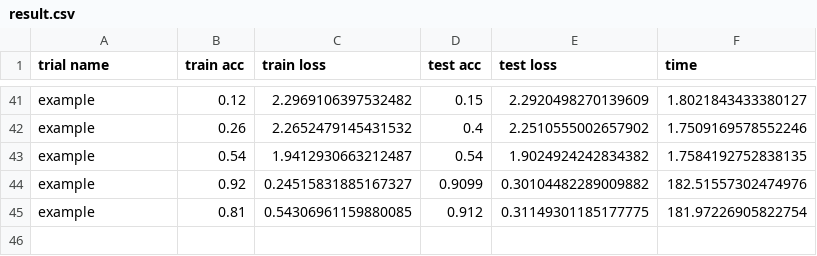
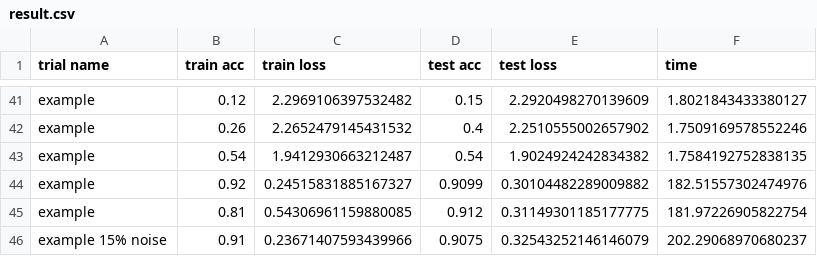
Before and after one commit to shin0805/robotIntelliReport, a CSV file: result/result.csv, drawn as a sheet; only a part is shown, gaps mark what is left out; the diff names each change by its address in the sheet, - before the commit and + after, or states it on an @@ line.

```diff
--- a/result/result.csv
+++ b/result/result.csv
+row 46: example 15% noise | 0.91 | 0.23671407593439966 | 0.9075 | 0.32543252146146079 | 202.29068970680237
```
Also changed, not shown: 7 other files.
